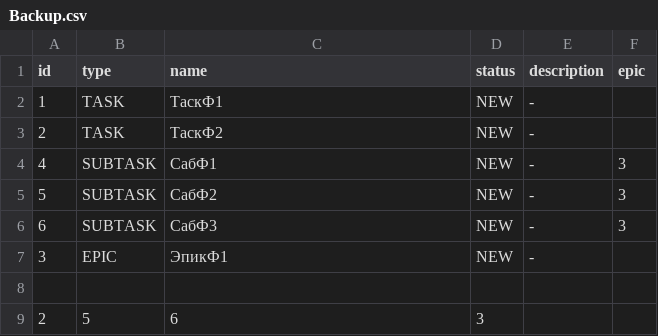
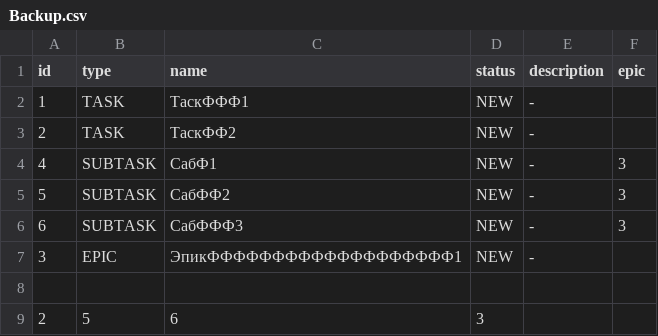
Before and after one commit to villidilli/java-kanban, a CSV file: resources/Backup.csv, drawn as a sheet.

```diff
--- a/resources/Backup.csv
+++ b/resources/Backup.csv
@@ -1,8 +1,8 @@
 id,type,name,status,description,epic
-1,TASK,ТаскФ1,NEW,-,
-2,TASK,ТаскФ2,NEW,-,
+1,TASK,ТаскФФФ1,NEW,-,
+2,TASK,ТаскФФ2,NEW,-,
 4,SUBTASK,СабФ1,NEW,-,3
-5,SUBTASK,СабФ2,NEW,-,3
-6,SUBTASK,СабФ3,NEW,-,3
-3,EPIC,ЭпикФ1,NEW,-,
+5,SUBTASK,СабФФ2,NEW,-,3
+6,SUBTASK,СабФФФ3,NEW,-,3
+3,EPIC,ЭпикФФФФФФФФФФФФФФФФФФФ1,NEW,-,
 
```
Also changed, not shown: 2 other files.
